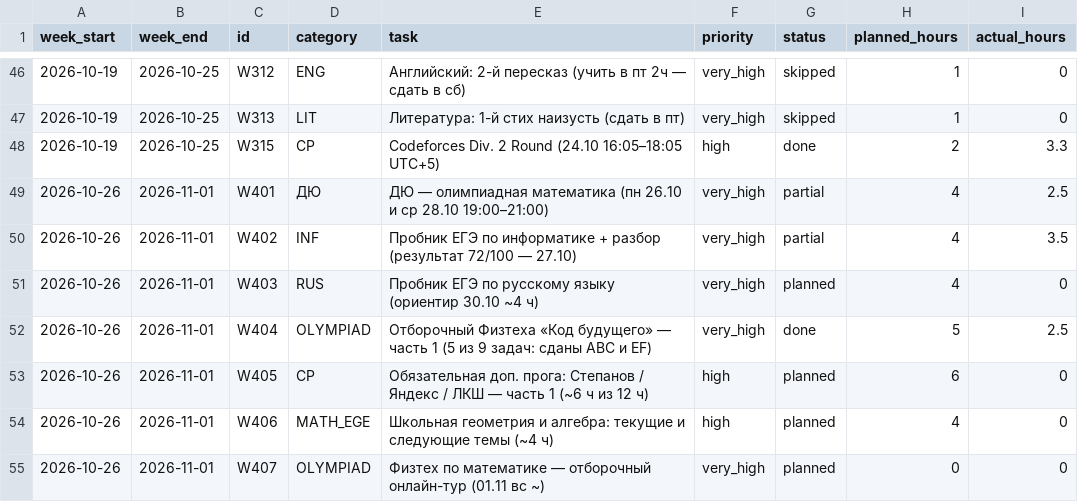
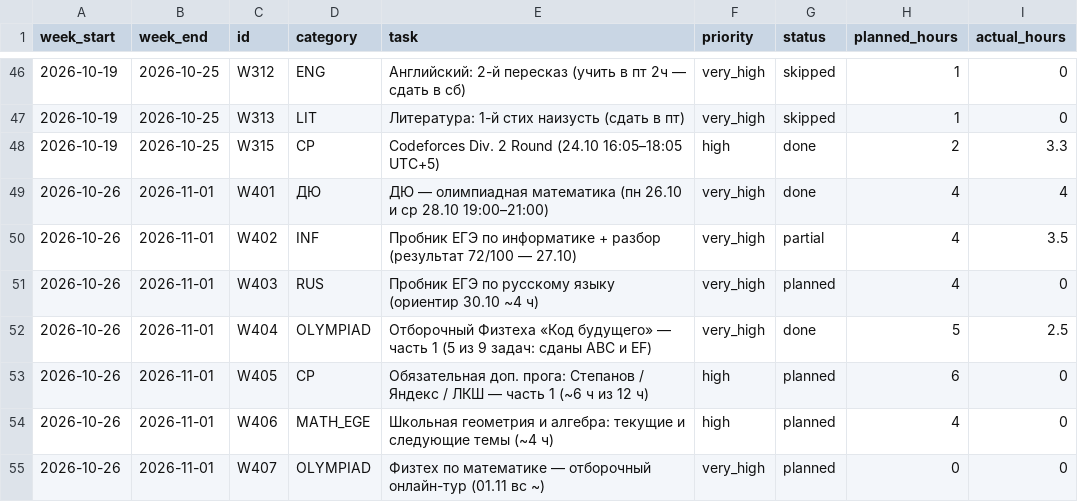
Before and after one commit to ponponin/dashboard, a CSV file: data/weekly_plans.csv, drawn as a sheet; only a part is shown, gaps mark what is left out.

Commit message:
Auto-commit changes from dashboard (12:22:05): data/weekly_plans.csv

```diff
--- a/data/weekly_plans.csv
+++ b/data/weekly_plans.csv
@@ -48,3 +48,3 @@ week_start,week_end,id,category,task,priority,status,planned_hours,actual_hours
 2026-10-19,2026-10-25,W315,CP,Codeforces Div. 2 Round (24.10 16:05–18:05 UTC+5),high,done,2,3.3
-2026-10-26,2026-11-01,W401,ДЮ,ДЮ — олимпиадная математика (пн 26.10 и ср 28.10 19:00–21:00),very_high,partial,4,2.5
+2026-10-26,2026-11-01,W401,ДЮ,ДЮ — олимпиадная математика (пн 26.10 и ср 28.10 19:00–21:00),very_high,done,4,4
 2026-10-26,2026-11-01,W402,INF,Пробник ЕГЭ по информатике + разбор (результат 72/100 — 27.10),very_high,partial,4,3.5
```
